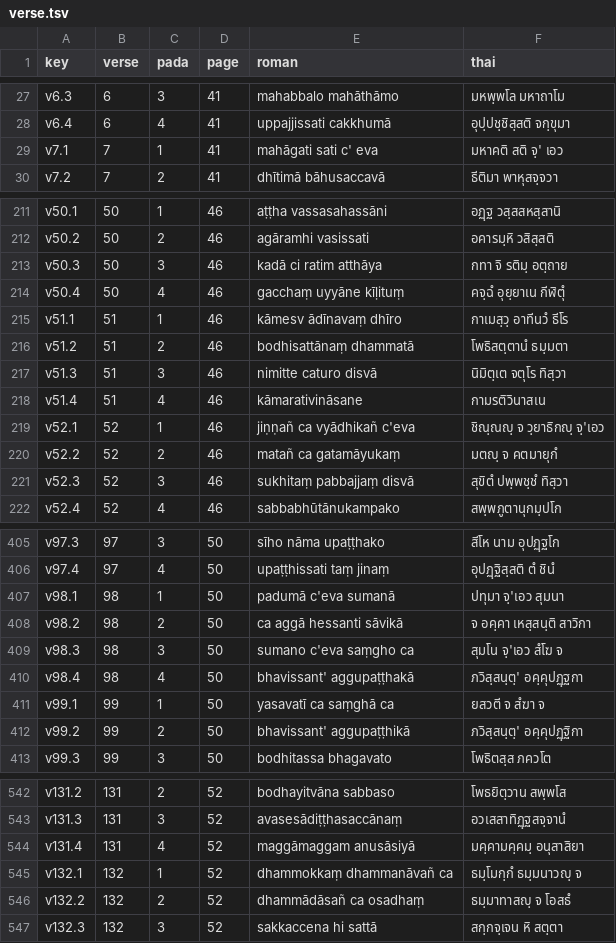
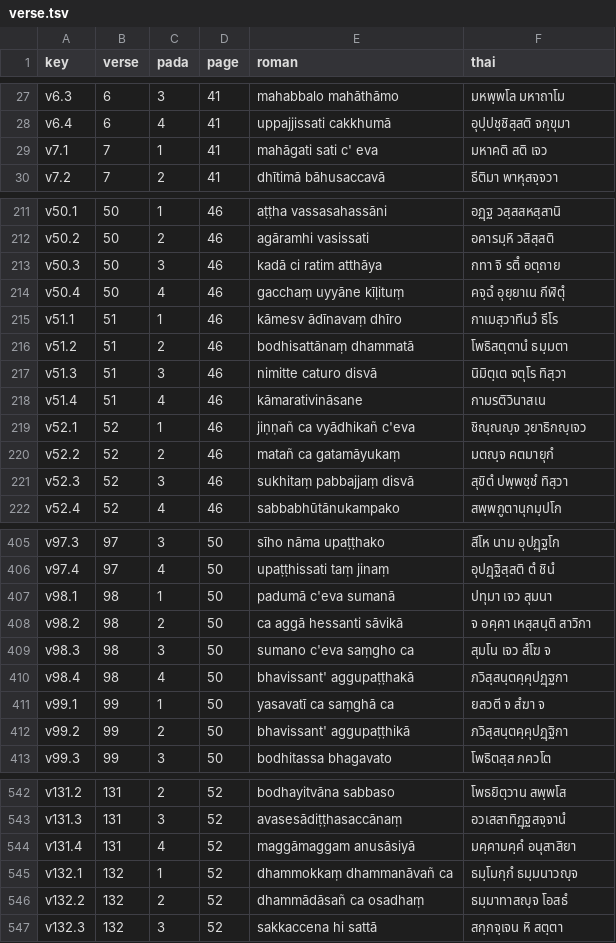
Before and after one commit to korakot/anagatavamsa, a TSV file: data/verse.tsv, drawn as a sheet; only a part is shown, gaps mark what is left out; the diff covers the shown part only.

```diff
--- a/data/verse.tsv
+++ b/data/verse.tsv
@@ -28,3 +28,3 @@ v6.3	6	3	41	mahabbalo mahāthāmo	มหพฺพโล มหาถาโม
 v6.4	6	4	41	uppajjissati cakkhumā	อุปฺปชฺชิสฺสติ จกฺขุมา
-v7.1	7	1	41	mahāgati sati c' eva	มหาคติ สติ จฺ' เอว
+v7.1	7	1	41	mahāgati sati c' eva	มหาคติ สติ เจว
 v7.2	7	2	41	dhītimā bāhusaccavā	ธีติมา พาหุสจฺจวา
@@ -212,5 +212,5 @@ v50.1	50	1	46	aṭṭha vassasahassāni	อฏฺฐ วสฺสสหสฺส
 v50.2	50	2	46	agāramhi vasissati	อคารมฺหิ วสิสฺสติ
-v50.3	50	3	46	kadā ci ratim atthāya	กทา จิ รติมฺ อตฺถาย
+v50.3	50	3	46	kadā ci ratim atthāya	กทา จิ รติํ อตฺถาย
 v50.4	50	4	46	gacchaṃ uyyāne kīḷituṃ	คจฺฉํ อุยฺยาเน กีฬิตุํ
-v51.1	51	1	46	kāmesv ādīnavaṃ dhīro	กาเมสฺวฺ อาทีนวํ ธีโร
+v51.1	51	1	46	kāmesv ādīnavaṃ dhīro	กาเมสฺวาทีนวํ ธีโร
 v51.2	51	2	46	bodhisattānaṃ dhammatā	โพธิสตฺตานํ ธมฺมตา
@@ -218,4 +218,4 @@ v51.3	51	3	46	nimitte caturo disvā	นิมิตฺเต จตุโร ท
 v51.4	51	4	46	kāmarativināsane	กามรติวินาสเน
-v52.1	52	1	46	jiṇṇañ ca vyādhikañ c'eva	ชิณฺณญฺ จ วฺยาธิกญฺ จฺ'เอว
-v52.2	52	2	46	matañ ca gatamāyukaṃ	มตญฺ จ คตมายุกํ
+v52.1	52	1	46	jiṇṇañ ca vyādhikañ c'eva	ชิณฺณญฺจ วฺยาธิกญฺเจว
+v52.2	52	2	46	matañ ca gatamāyukaṃ	มตญฺจ คตมายุกํ
 v52.3	52	3	46	sukhitaṃ pabbajjaṃ disvā	สุขิตํ ปพฺพชฺชํ ทิสฺวา
@@ -406,8 +406,8 @@ v97.3	97	3	50	sīho nāma upaṭṭhako	สีโห นาม อุปฏฺ
 v97.4	97	4	50	upaṭṭhissati taṃ jinaṃ	อุปฏฺฐิสฺสติ ตํ ชินํ
-v98.1	98	1	50	padumā c'eva sumanā	ปทุมา จฺ'เอว สุมนา
+v98.1	98	1	50	padumā c'eva sumanā	ปทุมา เจว สุมนา
 v98.2	98	2	50	ca aggā hessanti sāvikā	จ อคฺคา เหสฺสนฺติ สาวิกา
-v98.3	98	3	50	sumano c'eva saṃgho ca	สุมโน จฺ'เอว สํโฆ จ
-v98.4	98	4	50	bhavissant' aggupaṭṭhakā	ภวิสฺสนฺตฺ' อคฺคุปฏฺฐกา
+v98.3	98	3	50	sumano c'eva saṃgho ca	สุมโน เจว สํโฆ จ
+v98.4	98	4	50	bhavissant' aggupaṭṭhakā	ภวิสฺสนฺตคฺคุปฏฺฐกา
 v99.1	99	1	50	yasavatī ca saṃghā ca	ยสวตี จ สํฆา จ
-v99.2	99	2	50	bhavissant' aggupaṭṭhikā	ภวิสฺสนฺตฺ' อคฺคุปฏฺฐิกา
+v99.2	99	2	50	bhavissant' aggupaṭṭhikā	ภวิสฺสนฺตคฺคุปฏฺฐิกา
 v99.3	99	3	50	bodhitassa bhagavato	โพธิตสฺส ภควโต
@@ -543,5 +543,5 @@ v131.2	131	2	52	bodhayitvāna sabbaso	โพธยิตฺวาน สพฺ
 v131.3	131	3	52	avasesādiṭṭhasaccānaṃ	อวเสสาทิฏฺฐสจฺจานํ
-v131.4	131	4	52	maggāmaggam anusāsiyā	มคฺคามคฺคมฺ อนุสาสิยา
-v132.1	132	1	52	dhammokkaṃ dhammanāvañ ca	ธมฺโมกฺกํ ธมฺมนาวญฺ จ
-v132.2	132	2	52	dhammādāsañ ca osadhaṃ	ธมฺมาทาสญฺ จ โอสธํ
+v131.4	131	4	52	maggāmaggam anusāsiyā	มคฺคามคฺคํ อนุสาสิยา
+v132.1	132	1	52	dhammokkaṃ dhammanāvañ ca	ธมฺโมกฺกํ ธมฺมนาวญฺจ
+v132.2	132	2	52	dhammādāsañ ca osadhaṃ	ธมฺมาทาสญฺจ โอสธํ
 v132.3	132	3	52	sakkaccena hi sattā	สกฺกจฺเจน หิ สตฺตา
```
Also changed, not shown: 47 edited cells elsewhere in this file, data/words.tsv, 2 other files.
